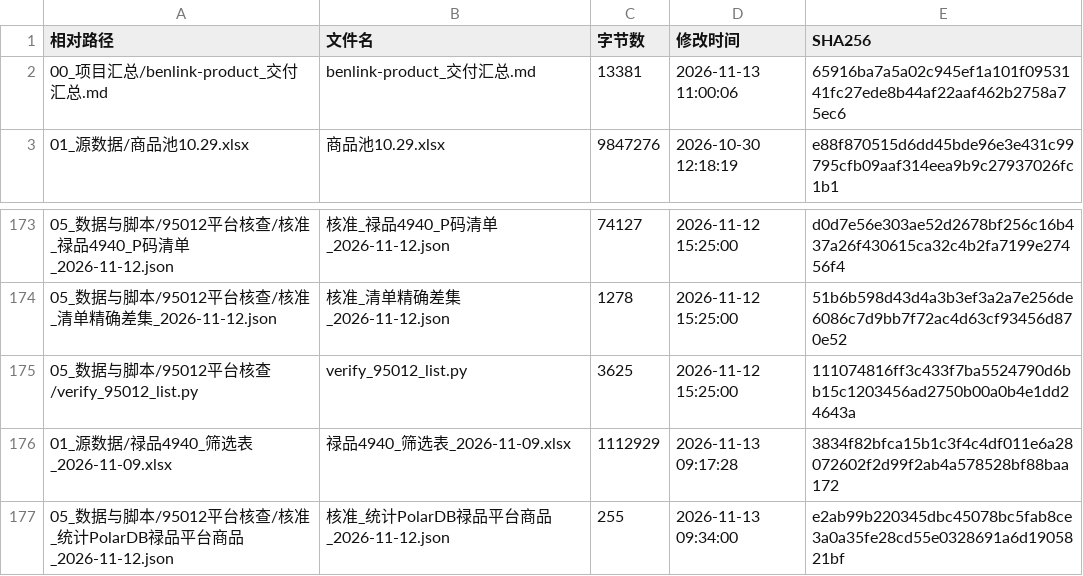
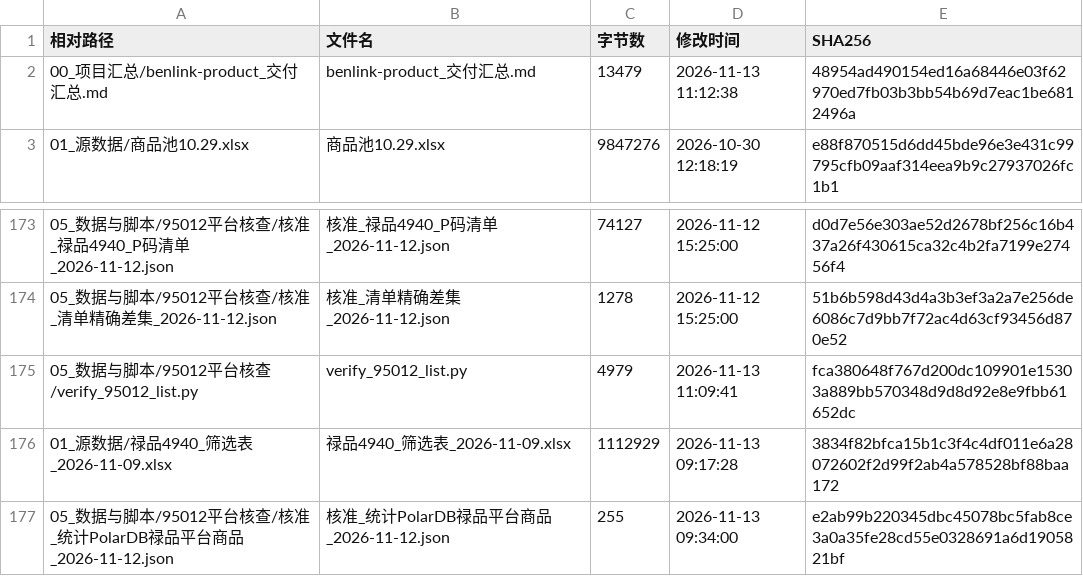
Before and after one commit to alfred070985/benlink-product, a CSV file: 00_项目汇总/交付文件清单.csv, drawn as a sheet; only a part is shown, gaps mark what is left out.

Commit message:
fix(r1): verify_95012_list.py 路径可配置化并同步文档口径与清单指纹（不连库、不改业务逻辑）

```diff
--- a/00_项目汇总/交付文件清单.csv
+++ b/00_项目汇总/交付文件清单.csv
@@ -1,3 +1,3 @@
 相对路径,文件名,字节数,修改时间,SHA256
-00_项目汇总/benlink-product_交付汇总.md,benlink-product_交付汇总.md,13381,2026-11-13 11:00:06,65916ba7a5a02c945ef1a101f0953141fc27ede8b44af22aaf462b2758a75ec6
+00_项目汇总/benlink-product_交付汇总.md,benlink-product_交付汇总.md,13479,2026-11-13 11:12:38,48954ad490154ed16a68446e03f62970ed7fb03b3bb54b69d7eac1be6812496a
 01_源数据/商品池10.29.xlsx,商品池10.29.xlsx,9847276,2026-10-30 12:18:19,e88f870515d6dd45bde96e3e431c99795cfb09aaf314eea9b9c27937026fc1b1
@@ -174,3 +174,3 @@
 05_数据与脚本/95012平台核查/核准_清单精确差集_2026-11-12.json,核准_清单精确差集_2026-11-12.json,1278,2026-11-12 15:25:00,51b6b598d43d4a3b3ef3a2a7e256de6086c7d9bb7f72ac4d63cf93456d870e52
-05_数据与脚本/95012平台核查/verify_95012_list.py,verify_95012_list.py,3625,2026-11-12 15:25:00,111074816ff3c433f7ba5524790d6bb15c1203456ad2750b00a0b4e1dd24643a
+05_数据与脚本/95012平台核查/verify_95012_list.py,verify_95012_list.py,4979,2026-11-13 11:09:41,fca380648f767d200dc109901e15303a889bb570348d9d8d92e8e9fbb61652dc
 01_源数据/禄品4940_筛选表_2026-11-09.xlsx,禄品4940_筛选表_2026-11-09.xlsx,1112929,2026-11-13 09:17:28,3834f82bfca15b1c3f4c4df011e6a28072602f2d99f2ab4a578528bf88baa172
```
Also changed, not shown: 4 other files.
